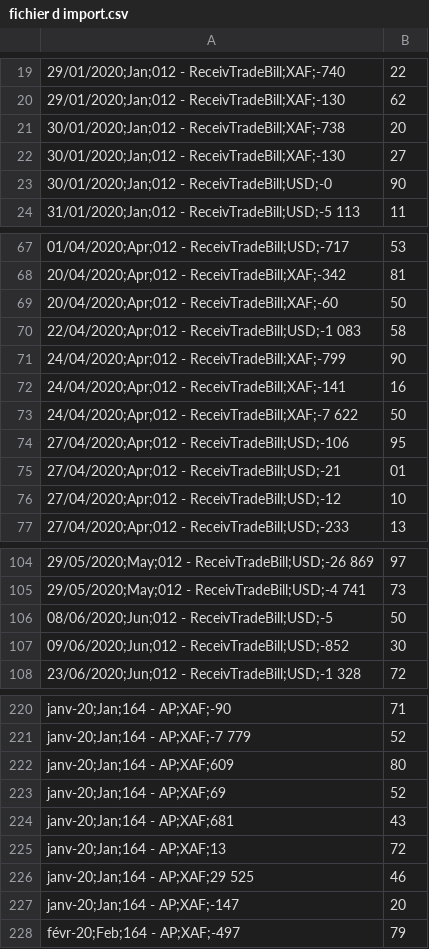
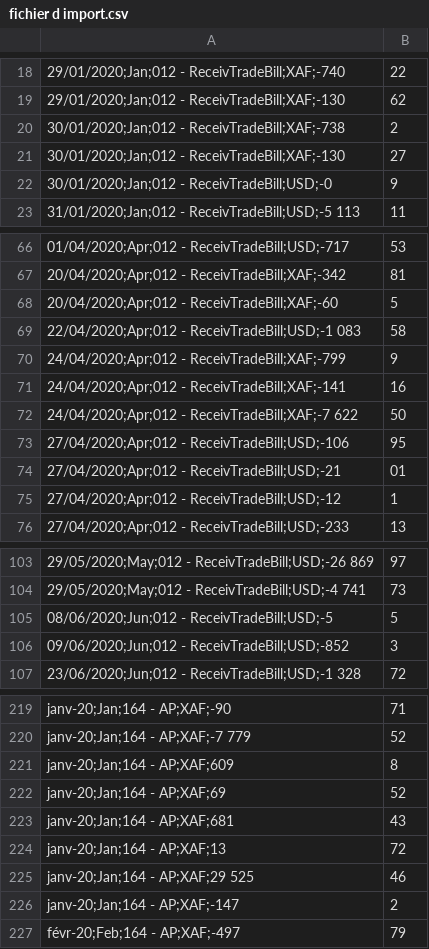
Before and after one commit to Greko2017/michel_node_app, a CSV file: fichier d import.csv (was client/public/uploads/fichier d import.csv), drawn as a sheet; only a part is shown, gaps mark what is left out; addresses are those after the commit; the diff covers the shown part only; the diff names each change by its address in the sheet, - before the commit and + after, or states it on an @@ line.

```diff
--- a/client/public/uploads/fichier d import.csv
+++ b/fichier d import.csv
-B20: 20
+B20: 2
-B22: 90
+B22: 9
-B68: 50
+B68: 5
-B70: 90
+B70: 9
-B75: 10
+B75: 1
-B105: 50
+B105: 5
-B106: 30
+B106: 3
-B221: 80
+B221: 8
-B226: 20
+B226: 2
```
Also changed, not shown: 1 removed row and 24 edited cells elsewhere in this file, 23 other files.
